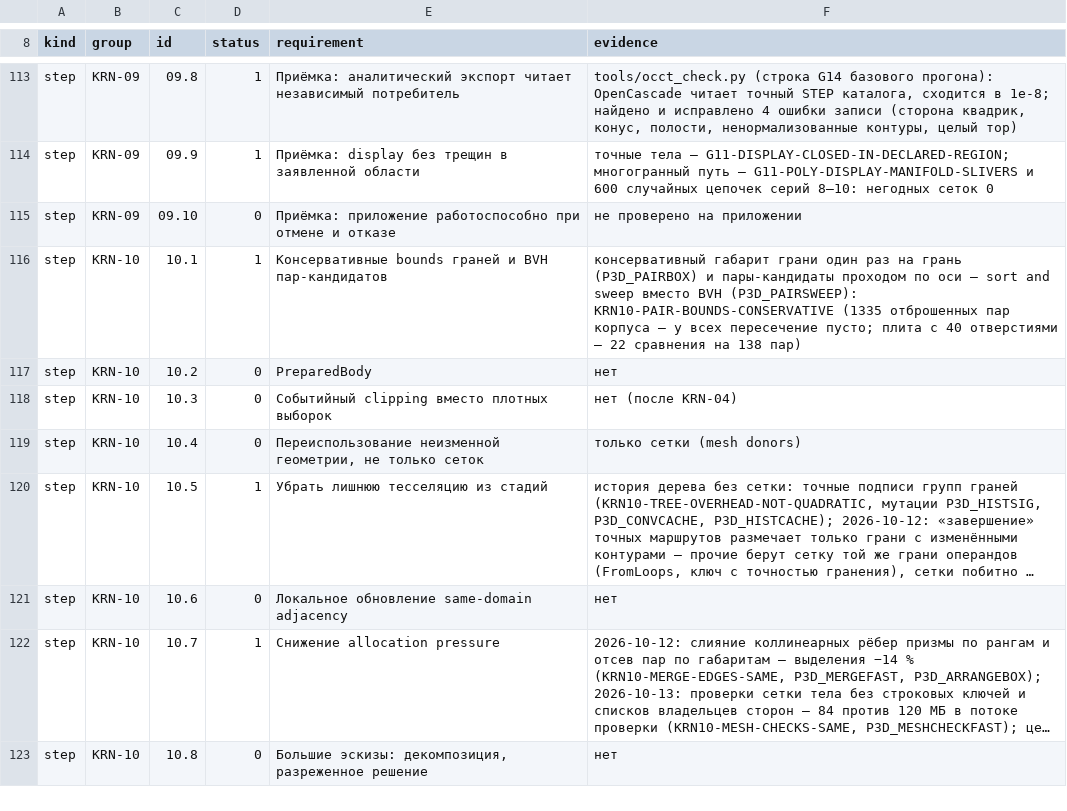
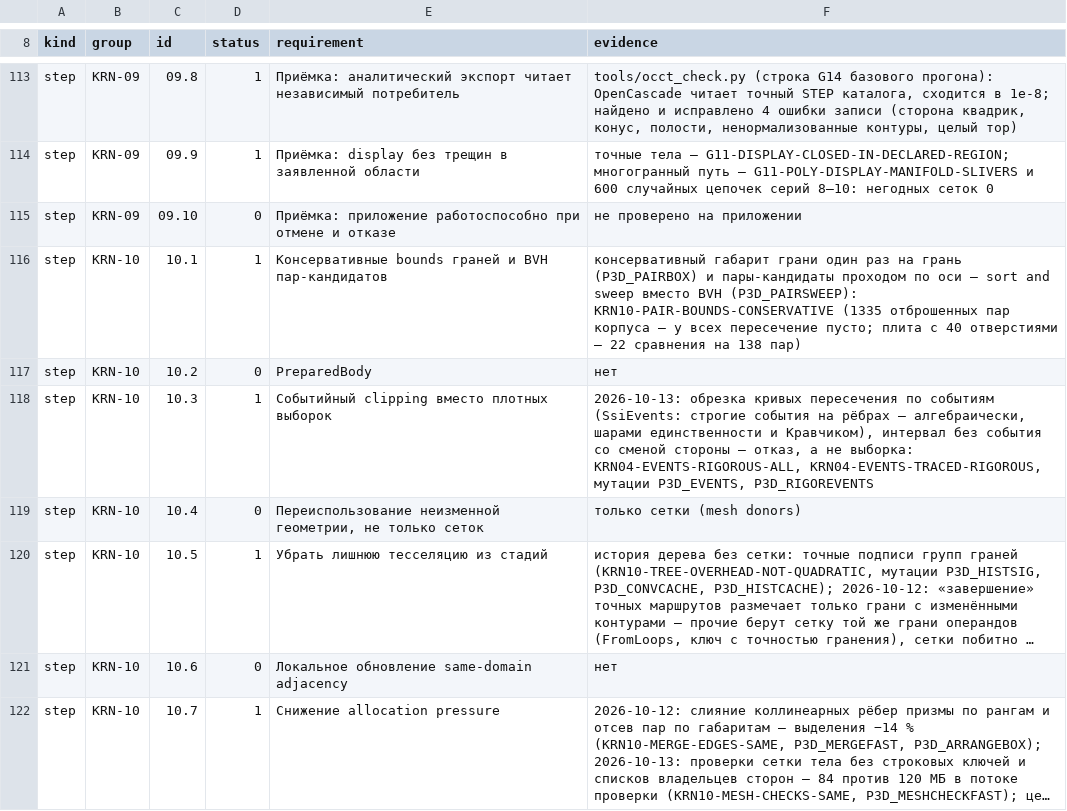
Before and after one commit to VladKlimenko-dev/parametric3d-rep, a TSV file: src/docs/release/PROGRESS_ITEMS.tsv, drawn as a sheet; only a part is shown, gaps mark what is left out; the shorter side is filled out with more unchanged rows; long unchanged cells end in …; the diff covers the shown part only.

```diff
--- a/src/docs/release/PROGRESS_ITEMS.tsv
+++ b/src/docs/release/PROGRESS_ITEMS.tsv
@@ -117,3 +117,3 @@ step	KRN-10	10.1	1	Консервативные bounds граней и BVH па
 step	KRN-10	10.2	0	PreparedBody	нет
-step	KRN-10	10.3	0	Событийный clipping вместо плотных выборок	нет (после KRN-04)
+step	KRN-10	10.3	1	Событийный clipping вместо плотных выборок	2026-10-13: обрезка кривых пересечения по событиям (SsiEvents: строгие события на рёбрах — алгебраически, шарами единственности и Кравчиком), интервал без события со сменой стороны — отказ, а не выборка: KRN04-EVENTS-RIGOROUS-ALL, KRN04-EVENTS-TRACED-RIGOROUS, мутации P3D_EVENTS, P3D_RIGOREVENTS
 step	KRN-10	10.4	0	Переиспользование неизменной геометрии, не только сеток	только сетки (mesh donors)
```
Also changed, not shown: 5 edited cells elsewhere in this file, 48 other files.
